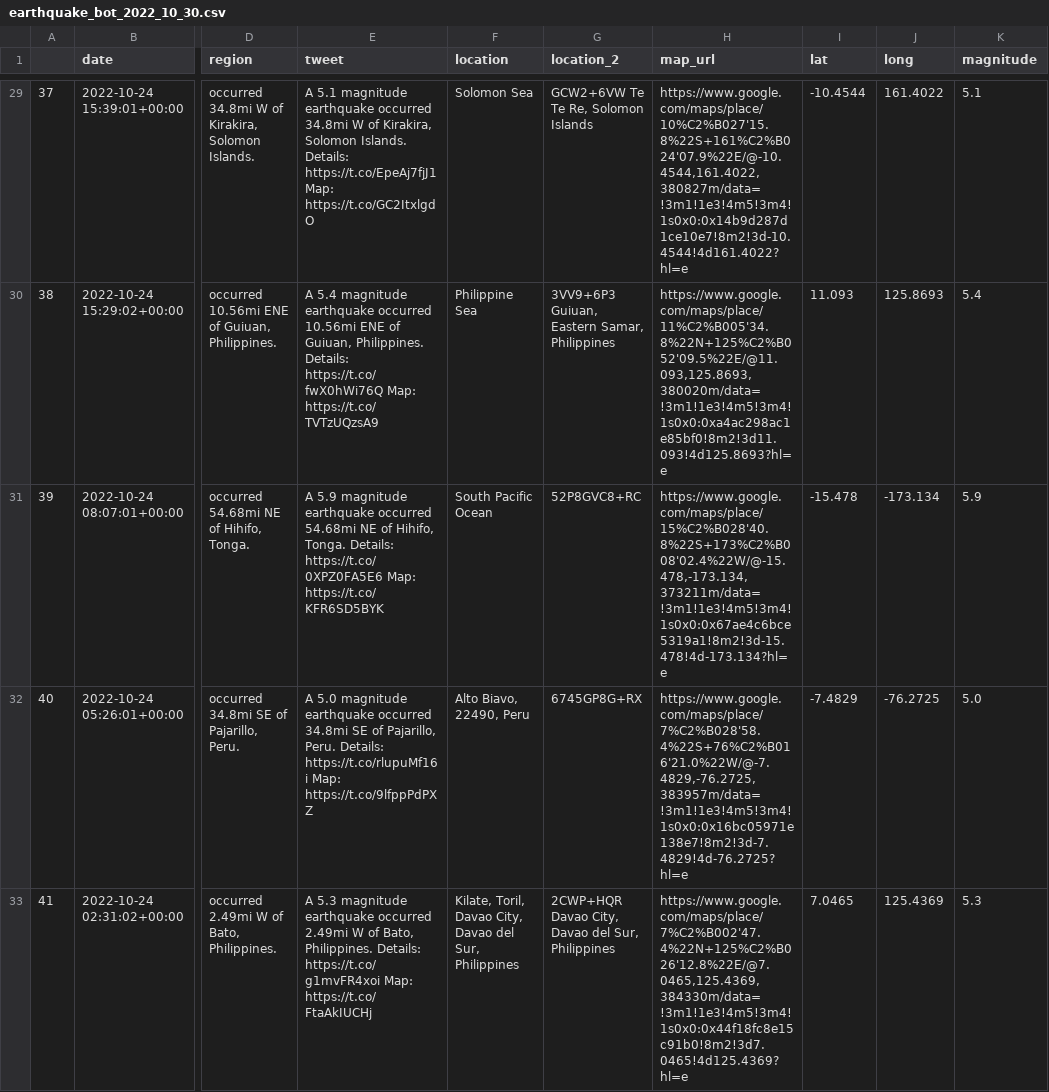
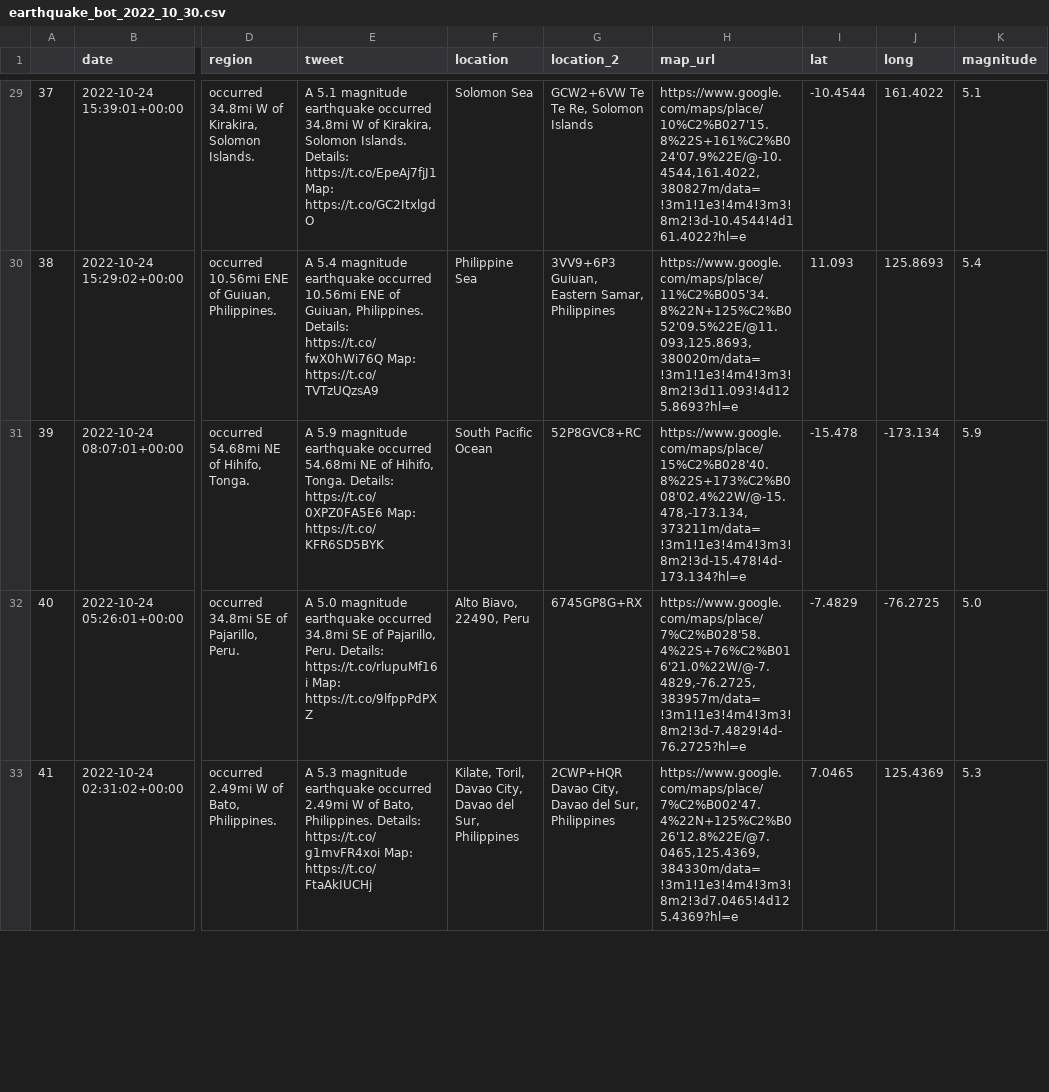
Before and after one commit to thayeylolu/Scheduled-Earth-Quake-Visualization, a CSV file: data/raw/earthquake_bot_2022_10_30.csv, drawn as a sheet; only a part is shown, gaps mark what is left out; the diff covers the shown part only; the diff names each change by its address in the sheet, - before the commit and + after, or states it on an @@ line.

```diff
--- a/data/raw/earthquake_bot_2022_10_30.csv
+++ b/data/raw/earthquake_bot_2022_10_30.csv
-H29 (map_url): https://www.google.com/maps/place/10%C2%B027'15.8%22S+161%C2%B024'07.9%22E/@-10.4544,161.4022,380827m/data=!3m1!1e3!4m5!3m4!1s0x0:0x14b9d287d1ce10e7!8m2!3d-10.4544!4d161.4022?hl=e
+H29 (map_url): https://www.google.com/maps/place/10%C2%B027'15.8%22S+161%C2%B024'07.9%22E/@-10.4544,161.4022,380827m/data=!3m1!1e3!4m4!3m3!8m2!3d-10.4544!4d161.4022?hl=e
-H30 (map_url): https://www.google.com/maps/place/11%C2%B005'34.8%22N+125%C2%B052'09.5%22E/@11.093,125.8693,380020m/data=!3m1!1e3!4m5!3m4!1s0x0:0xa4ac298ac1e85bf0!8m2!3d11.093!4d125.8693?hl=e
+H30 (map_url): https://www.google.com/maps/place/11%C2%B005'34.8%22N+125%C2%B052'09.5%22E/@11.093,125.8693,380020m/data=!3m1!1e3!4m4!3m3!8m2!3d11.093!4d125.8693?hl=e
-H31 (map_url): https://www.google.com/maps/place/15%C2%B028'40.8%22S+173%C2%B008'02.4%22W/@-15.478,-173.134,373211m/data=!3m1!1e3!4m5!3m4!1s0x0:0x67ae4c6bce5319a1!8m2!3d-15.478!4d-173.134?hl=e
+H31 (map_url): https://www.google.com/maps/place/15%C2%B028'40.8%22S+173%C2%B008'02.4%22W/@-15.478,-173.134,373211m/data=!3m1!1e3!4m4!3m3!8m2!3d-15.478!4d-173.134?hl=e
-H32 (map_url): https://www.google.com/maps/place/7%C2%B028'58.4%22S+76%C2%B016'21.0%22W/@-7.4829,-76.2725,383957m/data=!3m1!1e3!4m5!3m4!1s0x0:0x16bc05971e138e7!8m2!3d-7.4829!4d-76.2725?hl=e
+H32 (map_url): https://www.google.com/maps/place/7%C2%B028'58.4%22S+76%C2%B016'21.0%22W/@-7.4829,-76.2725,383957m/data=!3m1!1e3!4m4!3m3!8m2!3d-7.4829!4d-76.2725?hl=e
-H33 (map_url): https://www.google.com/maps/place/7%C2%B002'47.4%22N+125%C2%B026'12.8%22E/@7.0465,125.4369,384330m/data=!3m1!1e3!4m5!3m4!1s0x0:0x44f18fc8e15c91b0!8m2!3d7.0465!4d125.4369?hl=e
+H33 (map_url): https://www.google.com/maps/place/7%C2%B002'47.4%22N+125%C2%B026'12.8%22E/@7.0465,125.4369,384330m/data=!3m1!1e3!4m4!3m3!8m2!3d7.0465!4d125.4369?hl=e
```
Also changed, not shown: 31 edited cells elsewhere in this file, 2 other files.
